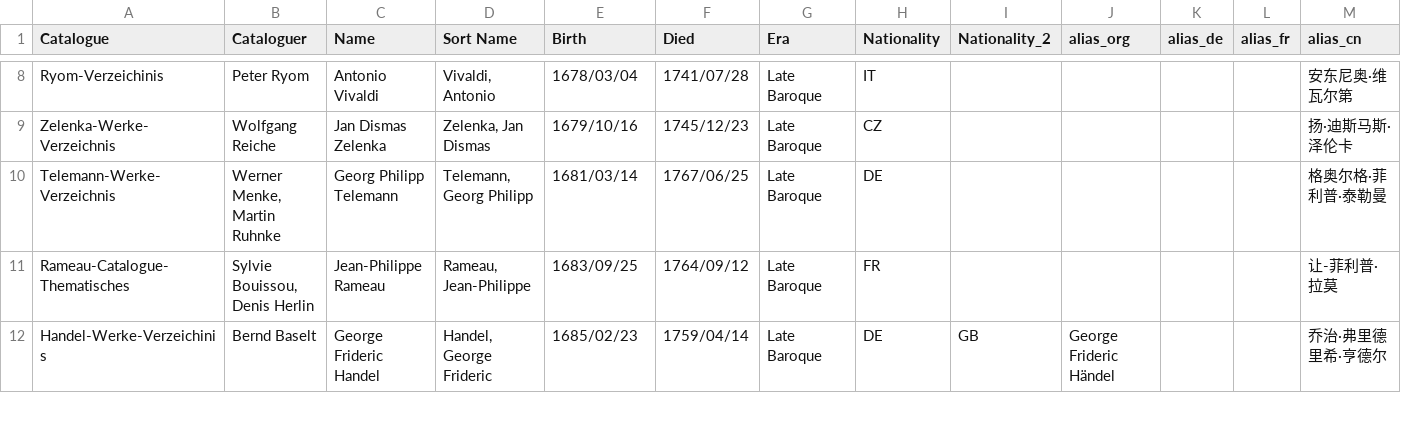
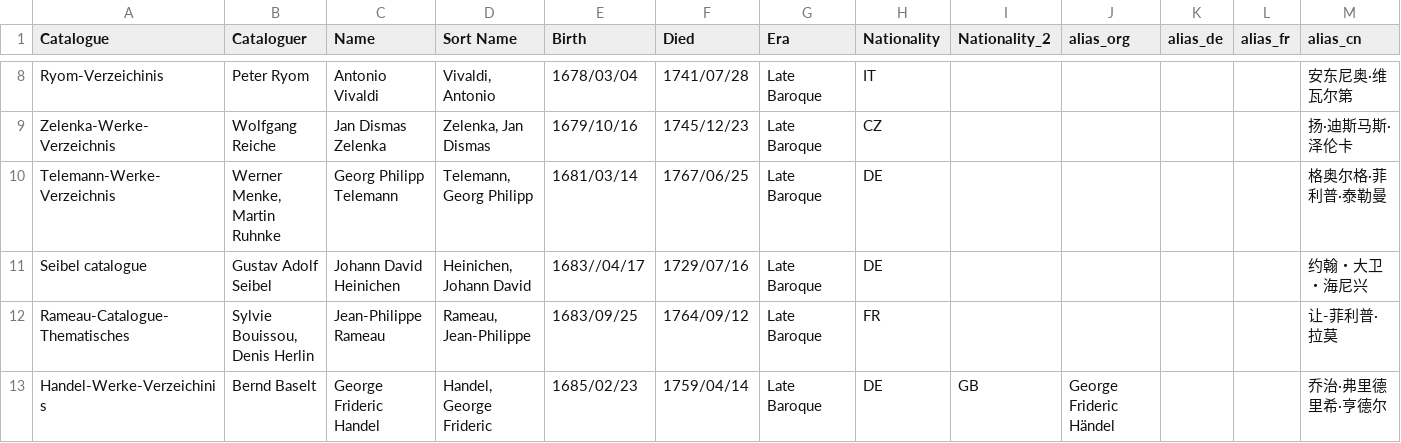
Before and after one commit to KenParker-CN/Konzert-database, a CSV file: data/catalogues/composers.csv, drawn as a sheet; only a part is shown, gaps mark what is left out.

Commit message:
update Seibel's worklist and composer list

```diff
--- a/data/catalogues/composers.csv
+++ b/data/catalogues/composers.csv
@@ -10,2 +10,3 @@ Zelenka-Werke-Verzeichnis,Wolfgang Reiche,Jan Dismas Zelenka,"Zelenka, Jan Disma
 Telemann-Werke-Verzeichnis,"Werner Menke, Martin Ruhnke",Georg Philipp Telemann,"Telemann, Georg Philipp",1681/03/14,1767/06/25,Late Baroque,DE,,,,,格奥尔格·菲利普·泰勒曼
+Seibel catalogue,Gustav Adolf Seibel,Johann David Heinichen,"Heinichen, Johann David",1683//04/17,1729/07/16,Late Baroque,DE,,,,,约翰・大卫・海尼兴
 Rameau-Catalogue-Thematisches,"Sylvie Bouissou, Denis Herlin",Jean-Philippe Rameau,"Rameau, Jean-Philippe",1683/09/25,1764/09/12,Late Baroque,FR,,,,,让-菲利普·拉莫
```
Also changed, not shown: 1 other file.
